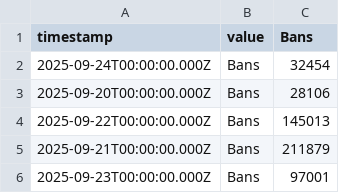
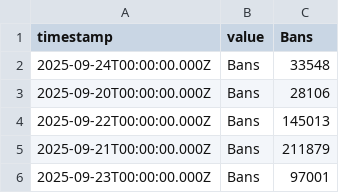
Before and after one commit to Serunite-Development/vbl-analytics, a CSV file: BANS.csv, drawn as a sheet.

```diff
--- a/BANS.csv
+++ b/BANS.csv
@@ -1,3 +1,3 @@
 timestamp,value,Bans
-2025-09-24T00:00:00.000Z,Bans,32454
+2025-09-24T00:00:00.000Z,Bans,33548
 2025-09-20T00:00:00.000Z,Bans,28106
```
